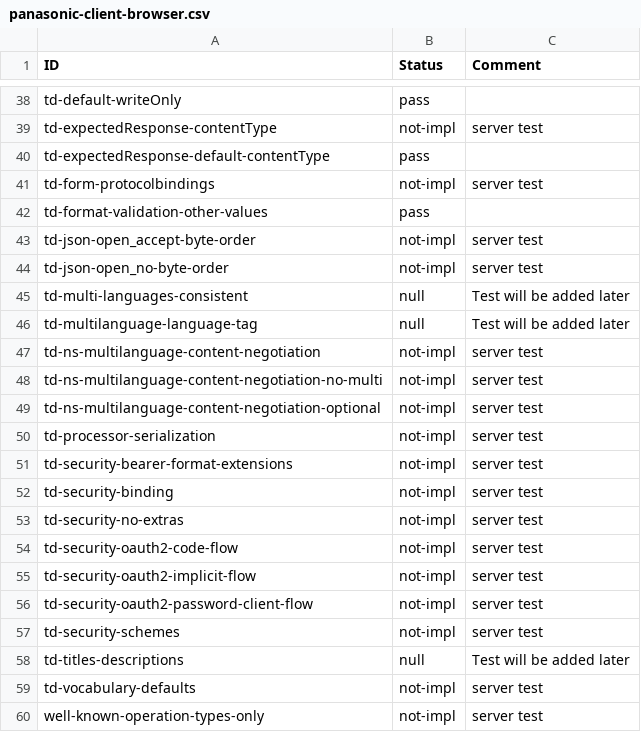
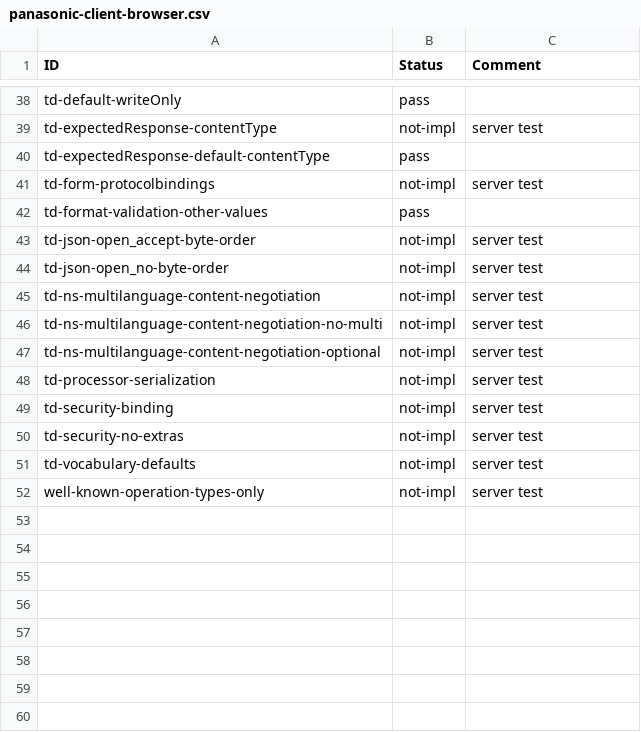
Before and after one commit to w3c/wot-thing-description, a CSV file: testing/inputs/results/panasonic-client-browser.csv, drawn as a sheet; only a part is shown, gaps mark what is left out; the diff names each change by its address in the sheet, - before the commit and + after, or states it on an @@ line.

Commit message:
updated test results

```diff
--- a/testing/inputs/results/panasonic-client-browser.csv
+++ b/testing/inputs/results/panasonic-client-browser.csv
-row 45: td-multi-languages-consistent | null | Test will be added later
-row 46: td-multilanguage-language-tag | null | Test will be added later
-row 51: td-security-bearer-format-extensions | not-impl | server test
-row 54: td-security-oauth2-code-flow | not-impl | server test
-row 55: td-security-oauth2-implicit-flow | not-impl | server test
-row 56: td-security-oauth2-password-client-flow | not-impl | server test
-row 57: td-security-schemes | not-impl | server test
-row 58: td-titles-descriptions | null | Test will be added later
```
Also changed, not shown: testing/inputs/results/hitachi.csv, testing/inputs/results/intel-camera.csv, 10 other files.
